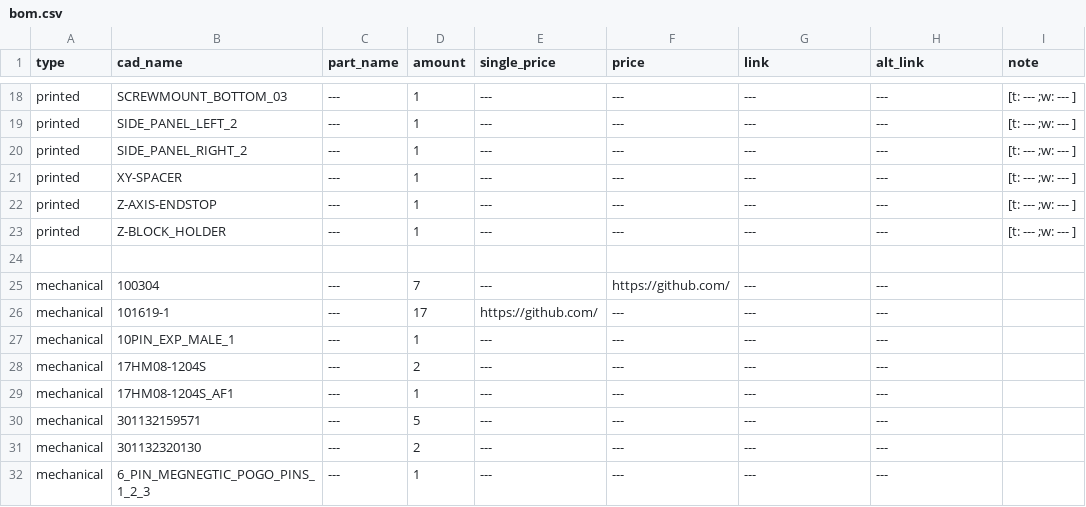
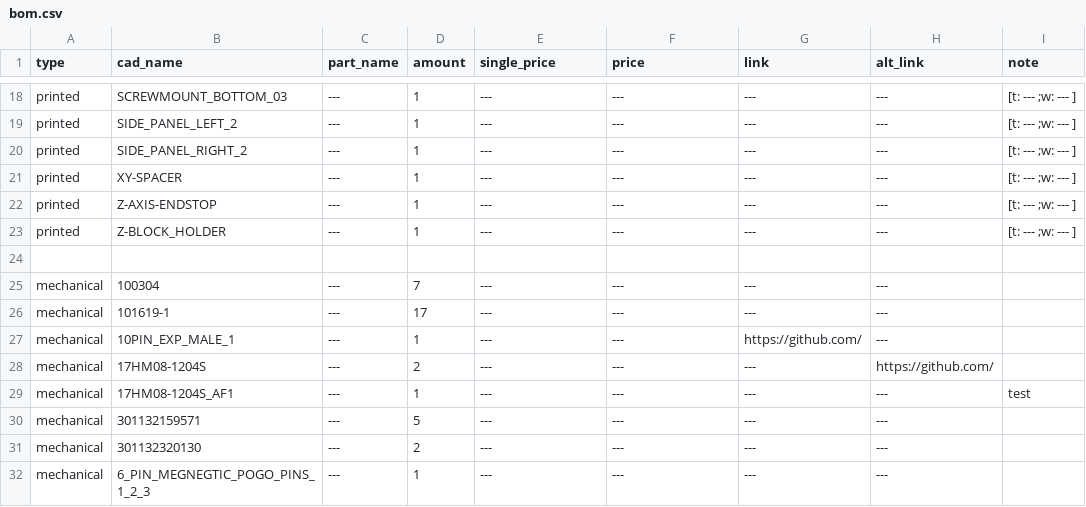
Before and after one commit to Audiotronix/Positron_LT, a CSV file: Parts/bom.csv, drawn as a sheet; only a part is shown, gaps mark what is left out.

Commit message:
Update bom.csv

```diff
--- a/Parts/bom.csv
+++ b/Parts/bom.csv
@@ -24,7 +24,7 @@ printed,Z-BLOCK_HOLDER,---,1,---,---,---,---,[t: --- ;w: --- ]
 ,,,,,,,,
-mechanical,100304,---,7,---,https://github.com/,---,---,
-mechanical,101619-1,---,17,https://github.com/,---,---,---,
-mechanical,10PIN_EXP_MALE_1,---,1,---,---,---,---,
-mechanical,17HM08-1204S,---,2,---,---,---,---,
-mechanical,17HM08-1204S_AF1,---,1,---,---,---,---,
+mechanical,100304,---,7,---,---,---,---,
+mechanical,101619-1,---,17,---,---,---,---,
+mechanical,10PIN_EXP_MALE_1,---,1,---,---,https://github.com/,---,
+mechanical,17HM08-1204S,---,2,---,---,---,https://github.com/,
+mechanical,17HM08-1204S_AF1,---,1,---,---,---,---,test
 mechanical,301132159571,---,5,---,---,---,---,
```
